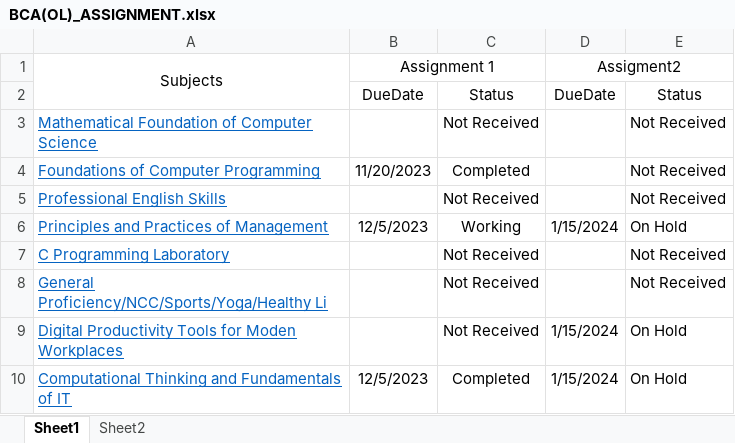
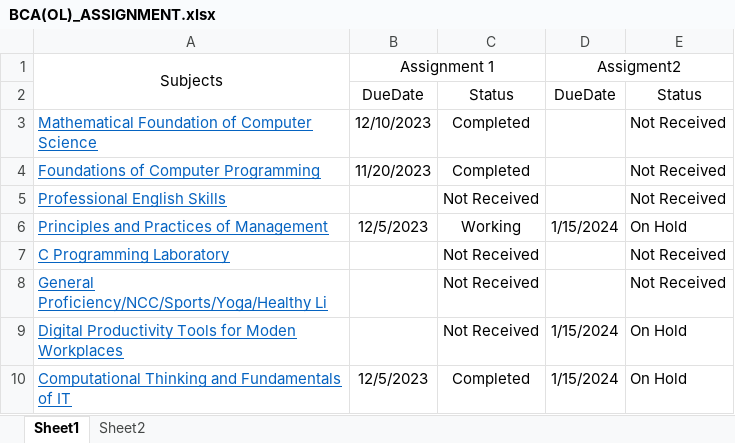
Before and after one commit to anjali-ka/BCAOL, an Excel workbook: BCA(OL)_ASSIGNMENT.xlsx, sheet Sheet1, drawn as a sheet; values as stored, in another font and other column widths than the file's, no borders; the diff names each change by its address in the sheet, - before the commit and + after, or states it on an @@ line.

Commit message:
Update BCA(OL)_ASSIGNMENT.xlsx
updated status of mathematics assignment

```diff
--- a/BCA(OL)_ASSIGNMENT.xlsx (sheet Sheet1)
+++ b/BCA(OL)_ASSIGNMENT.xlsx (sheet Sheet1)
-B3 (Assignment 1): (empty)
+B3 (Assignment 1): 12/10/2023
-C3: Not Received
+C3: Completed
```
